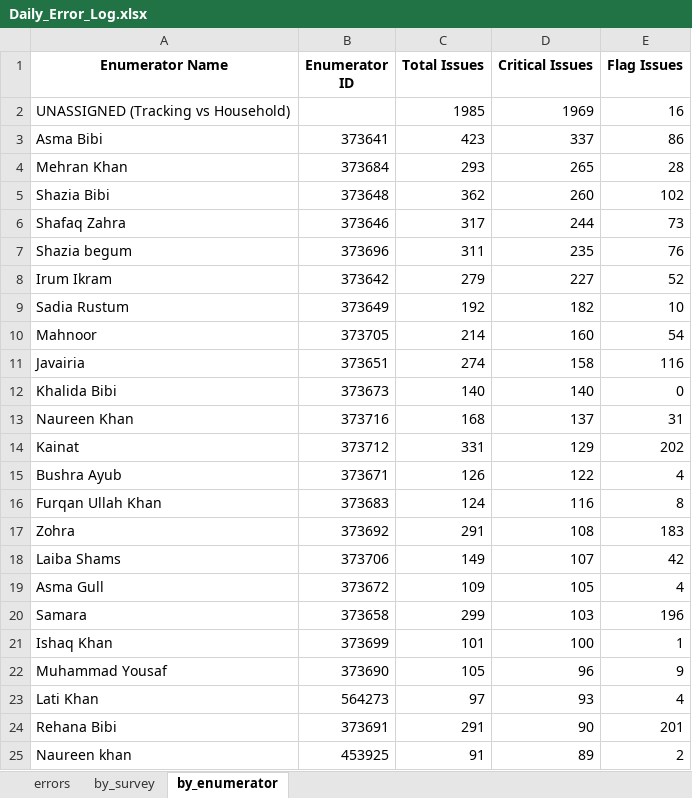
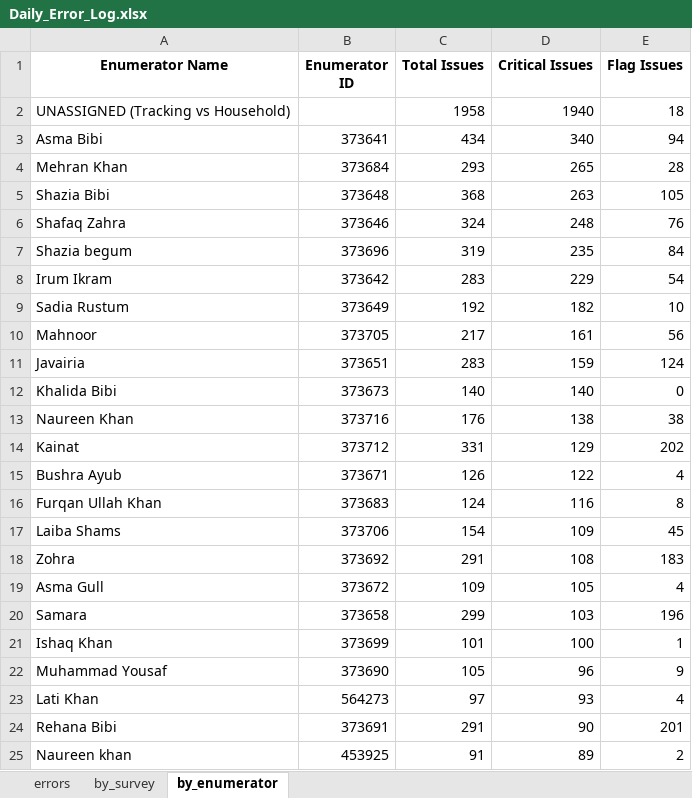
Before and after one commit to malkiaman-dev/KP_RAP_M_-_E_Dashboard, an Excel workbook: Error_log/Daily_Error_Log.xlsx, sheet by_enumerator, drawn as a sheet; only a part is shown; values as stored, in another font and other column widths than the file's, no borders; removed rows and columns are numbered as before the commit, all else as after; the diff covers the shown part only; the diff names each change by its address in the sheet, - before the commit and + after, or states it on an @@ line.

```diff
--- a/Error_log/Daily_Error_Log.xlsx (sheet by_enumerator)
+++ b/Error_log/Daily_Error_Log.xlsx (sheet by_enumerator)
-C2 (Total Issues): 1985
+C2 (Total Issues): 1958
-D2 (Critical Issues): 1969
+D2 (Critical Issues): 1940
-E2 (Flag Issues): 16
+E2 (Flag Issues): 18
-C3 (Total Issues): 423
+C3 (Total Issues): 434
-D3 (Critical Issues): 337
+D3 (Critical Issues): 340
-E3 (Flag Issues): 86
+E3 (Flag Issues): 94
-C5 (Total Issues): 362
+C5 (Total Issues): 368
-D5 (Critical Issues): 260
+D5 (Critical Issues): 263
-E5 (Flag Issues): 102
+E5 (Flag Issues): 105
-C6 (Total Issues): 317
+C6 (Total Issues): 324
-D6 (Critical Issues): 244
+D6 (Critical Issues): 248
-E6 (Flag Issues): 73
+E6 (Flag Issues): 76
-C7 (Total Issues): 311
+C7 (Total Issues): 319
-E7 (Flag Issues): 76
+E7 (Flag Issues): 84
-C8 (Total Issues): 279
+C8 (Total Issues): 283
-D8 (Critical Issues): 227
+D8 (Critical Issues): 229
-E8 (Flag Issues): 52
+E8 (Flag Issues): 54
-C10 (Total Issues): 214
+C10 (Total Issues): 217
-D10 (Critical Issues): 160
+D10 (Critical Issues): 161
-E10 (Flag Issues): 54
+E10 (Flag Issues): 56
-C11 (Total Issues): 274
+C11 (Total Issues): 283
-D11 (Critical Issues): 158
+D11 (Critical Issues): 159
-E11 (Flag Issues): 116
+E11 (Flag Issues): 124
-C13 (Total Issues): 168
+C13 (Total Issues): 176
-D13 (Critical Issues): 137
+D13 (Critical Issues): 138
-E13 (Flag Issues): 31
+E13 (Flag Issues): 38
+row 17: Laiba Shams | 373706 | 154 | 109 | 45
-row 18: Laiba Shams | 373706 | 149 | 107 | 42
```
Also changed, not shown: 6 edited cells elsewhere in this sheet, sheet errors, sheet by_survey, Error_log/Enumerator_Performance.xlsx, Error_log/Weekly_QA_Summary.xlsx, 3 other files.
